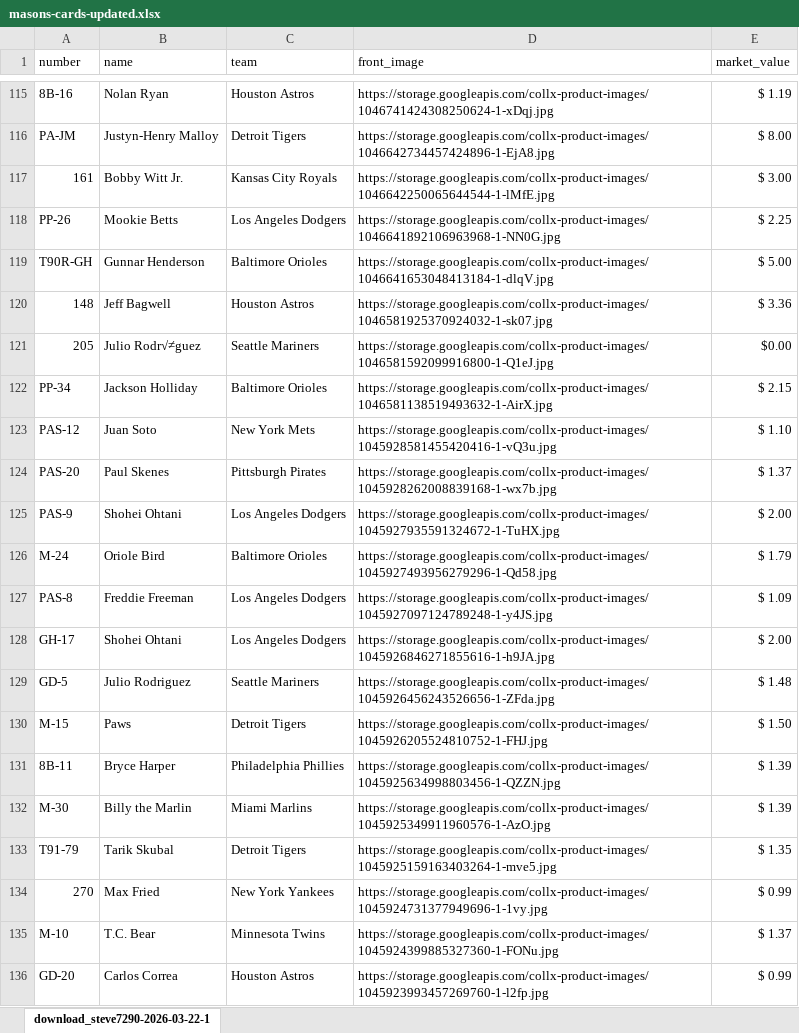
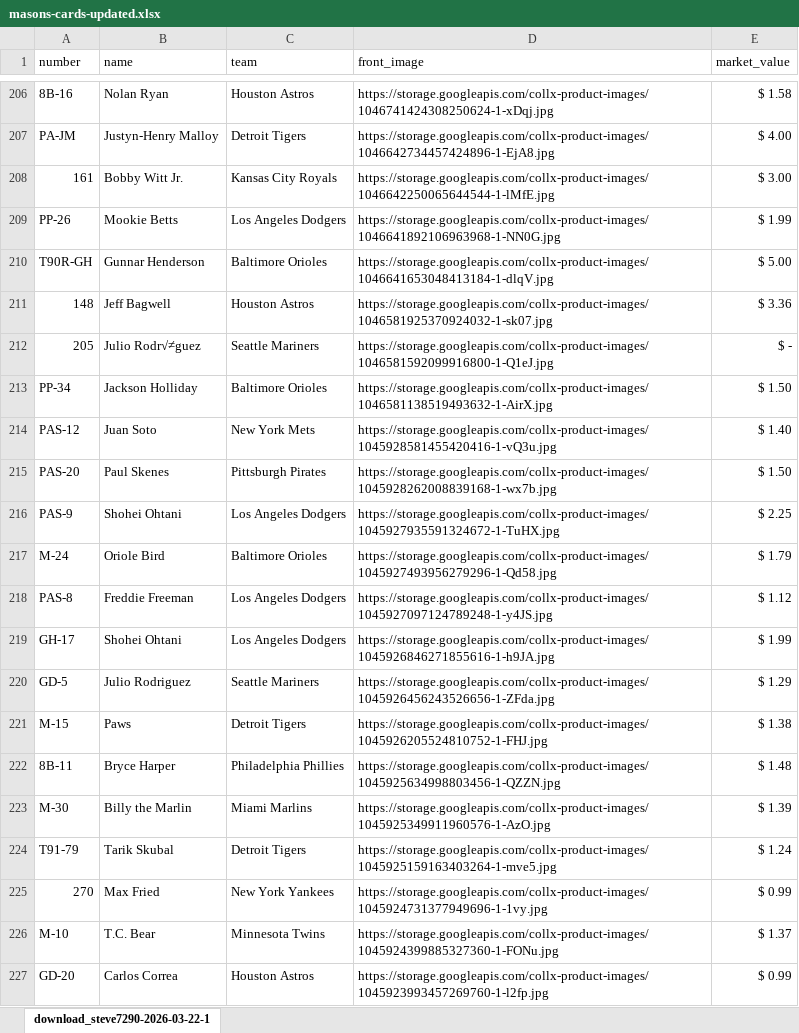
Before and after one commit to stevempoole/masons-baseball-cards, an Excel workbook: masons-cards-updated.xlsx, sheet download_steve7290-2026-03-22-1, drawn as a sheet; only a part is shown, gaps mark what is left out; values as stored, in another font and other column widths than the file's, no borders; addresses are those after the commit; the diff covers the shown part only; the diff names each change by its address in the sheet, - before the commit and + after, or states it on an @@ line.

Commit message:
📊 Weekly card value update - 1015 cards, 380.63 total value

```diff
--- a/masons-cards-updated.xlsx (sheet download_steve7290-2026-03-22-1)
+++ b/masons-cards-updated.xlsx (sheet download_steve7290-2026-03-22-1)
-E206 (market_value): $ 1.19
+E206 (market_value): $ 1.58
-E207 (market_value): $ 8.00
+E207 (market_value): $ 4.00
-E209 (market_value): $ 2.25
+E209 (market_value): $ 1.99
-E212 (market_value): $0.00
+E212 (market_value): $ -
-E213 (market_value): $ 2.15
+E213 (market_value): $ 1.50
-E214 (market_value): $ 1.10
+E214 (market_value): $ 1.40
-E215 (market_value): $ 1.37
+E215 (market_value): $ 1.50
-E216 (market_value): $ 2.00
+E216 (market_value): $ 2.25
-E218 (market_value): $ 1.09
+E218 (market_value): $ 1.12
-E219 (market_value): $ 2.00
+E219 (market_value): $ 1.99
-E220 (market_value): $ 1.48
+E220 (market_value): $ 1.29
-E221 (market_value): $ 1.50
+E221 (market_value): $ 1.38
-E222 (market_value): $ 1.39
+E222 (market_value): $ 1.48
-E224 (market_value): $ 1.35
+E224 (market_value): $ 1.24
```
Also changed, not shown: 91 added rows and 417 edited cells elsewhere in this sheet, 1 other file.
